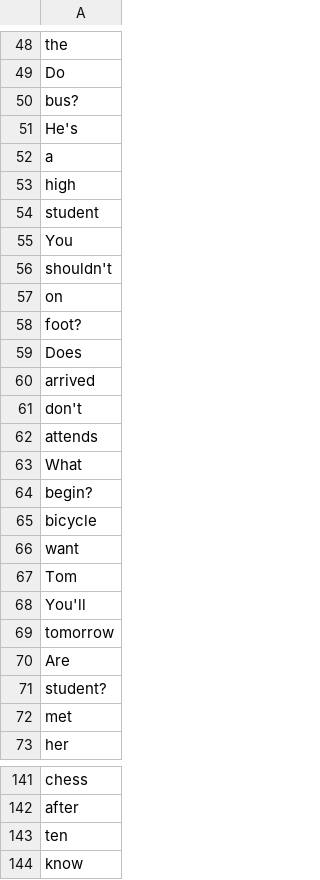
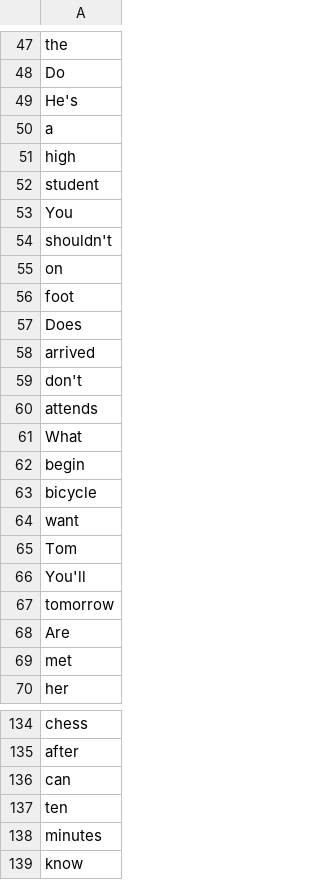
Before and after one commit to ChansooKim316/word2vec, a TSV file: word2vec/meta.tsv, drawn as a sheet; only a part is shown, gaps mark what is left out; the diff covers the shown part only.

```diff
--- a/word2vec/meta.tsv
+++ b/word2vec/meta.tsv
@@ -49,3 +48,2 @@ the
 Do
-bus?
 He's
@@ -57,3 +55,3 @@ shouldn't
 on
-foot?
+foot
 Does
@@ -63,3 +61,3 @@ attends
 What
-begin?
+begin
 bicycle
@@ -70,3 +68,2 @@ tomorrow
 Are
-student?
 met
@@ -142,3 +135,5 @@ chess
 after
+can
 ten
+minutes
 know
```
Also changed, not shown: 13 removed rows, 1 moved row and 9 edited cells elsewhere in this file, 3 other files.
